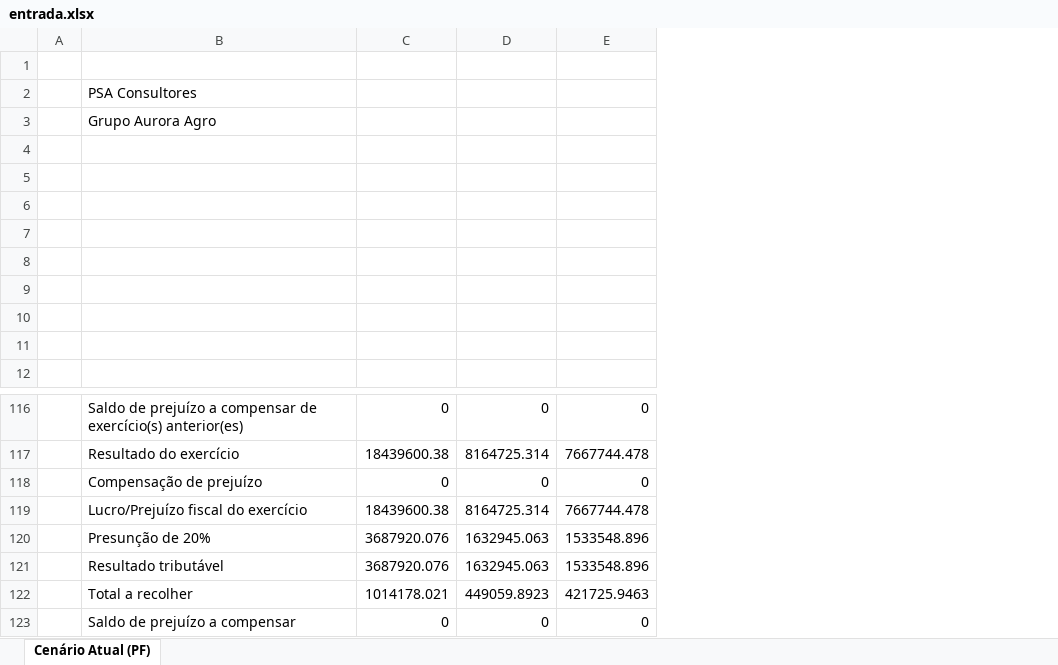
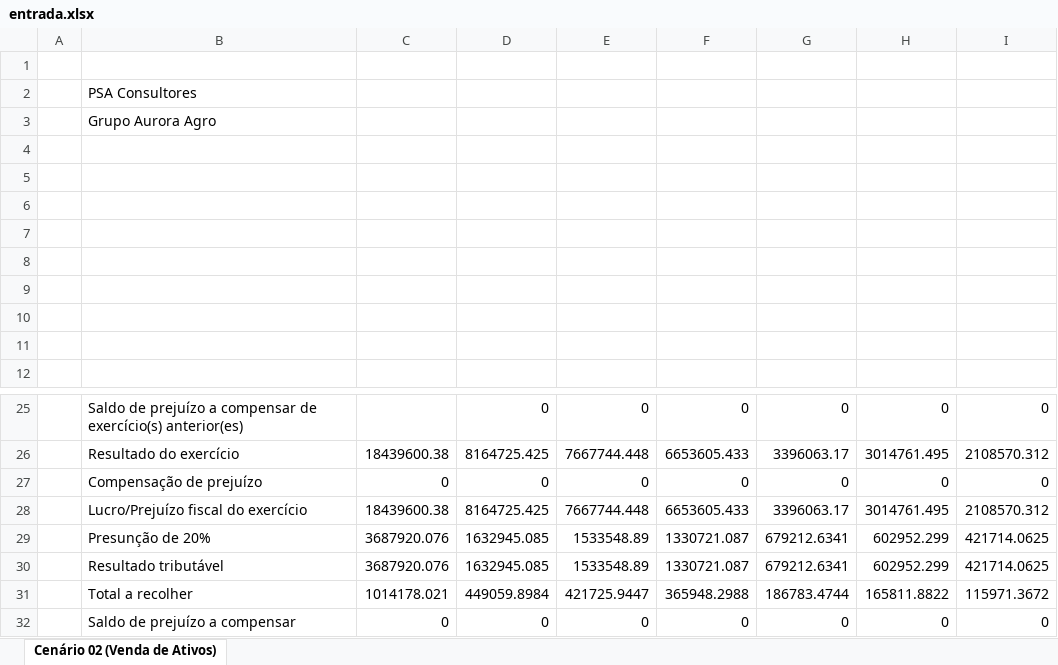
Before and after one commit to prado-suzuki/psa-consultores, an Excel workbook: src/lib/planejamento-tributario/__fixtures__/transferencia-rural/entrada.xlsx, sheet Cenário 02 (Venda de Ativos), drawn as a sheet; only a part is shown, gaps mark what is left out; values as stored, in another font and other column widths than the file's, no borders; addresses are those after the commit; the diff covers the shown part only; the diff names each change by its address in the sheet, - before the commit and + after, or states it on an @@ line.

Commit message:
PT-02: mapear a aba de Venda de Ativos e corrigir a base da presunção
A aba `Cenário 02 (Venda de Ativos)` estava fora do mapa: o gerador descarta
aba de cenário com "Venda" no nome. Ela é a origem do slide de Transferência da
Atividade Rural, e sem ela aquele slide sairia vazio. Entram também o cabeçalho
do estudo e os dois parâmetros de projeção, e a versão do mapa sobe para 1.4.

Duas validações estavam com a base trocada. Diziam que a presunção é 20% do
resultado do exercício e que o imposto é 27,5% da presunção, o que era verdade
no WP do Grupo Bahia Potrich mas não é no modelo. No modelo a presunção é 20%
da receita nas abas de cenário e o imposto é 27,5% do resultado tributável,
conferido na fórmula (`Cenário Atual (PF)` C120 = `C31*20%`, C122 = `C121*27.5%`)
e no WP da Família Lunardi, onde os dois fecham no centavo. Como estava, todo WP
correto seria acusado de erro nessas duas linhas.

Cada regra de presunção passa a declarar em que cenário vale, porque a base é
outra na Venda de Ativos: lá é 20% do resultado do exercício. Regra sem escopo
cairia sobre a aba errada no dia em que aparecesse ali uma linha de receita.

A fixture de transferência foi reconstruída na aba certa. Ela recortava a
apuração de dentro de uma aba de cenário, que é o IRPF da operação normal, e
levava a corrente aritmética do Bahia Potrich. Agora tem os sete anos do
cronograma de dívidas, o bloco de bens contra dívidas e a corrente do modelo.
Os números seguem vindo do Bahia Potrich pelo mesmo fator de anonimização.

- `mapa.ts`: `ABA_VENDA_DE_ATIVOS`, `CABECALHO_DO_ESTUDO`, `PARAMETROS`
- `tipos.ts`: as três interfaces novas e o escopo de cenário na proporção
- `parser.ts`: `leVendaDeAtivos`, ligada na `lerWp`
- 104 testes, typecheck e lint limpos

```diff
--- a/src/lib/planejamento-tributario/__fixtures__/transferencia-rural/entrada.xlsx (sheet Cenário 02 (Venda de Ativos))
+++ b/src/lib/planejamento-tributario/__fixtures__/transferencia-rural/entrada.xlsx (sheet Cenário 02 (Venda de Ativos))
-sheet tab: Cenário Atual (PF)
+sheet tab: Cenário 02 (Venda de Ativos)
+column F, rows 25-32: 0 | 6653605.433 | 0 | 6653605.433 | 1330721.087 | 1330721.087 | 365948.2988 | 0
+column G, rows 25-32: 0 | 3396063.17 | 0 | 3396063.17 | 679212.6341 | 679212.6341 | 186783.4744 | 0
+column H, rows 25-32: 0 | 3014761.495 | 0 | 3014761.495 | 602952.299 | 602952.299 | 165811.8822 | 0
+column I, rows 25-32: 0 | 2108570.312 | 0 | 2108570.312 | 421714.0625 | 421714.0625 | 115971.3672 | 0
-C25: 0
+C25: (empty)
-D26: 8164725.314
+D26: 8164725.425
-E26: 7667744.478
+E26: 7667744.448
-D28: 8164725.314
+D28: 8164725.425
-E28: 7667744.478
+E28: 7667744.448
-D29:D30: 1632945.063
+D29:D30: 1632945.085
-E29:E30: 1533548.896
+E29:E30: 1533548.89
-D31: 449059.8923
+D31: 449059.8984
-E31: 421725.9463
+E31: 421725.9447
```
Also changed, not shown: 4 added rows, 95 removed rows and 1 edited cell elsewhere in this sheet, 9 other files.
